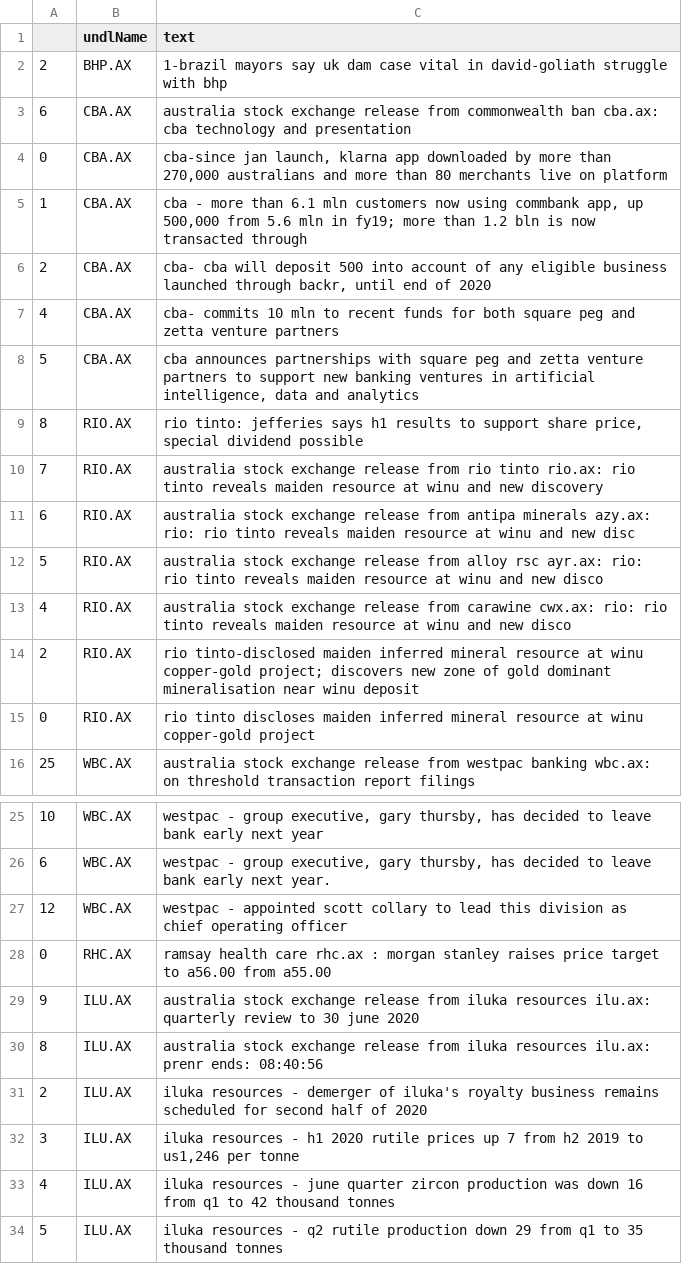
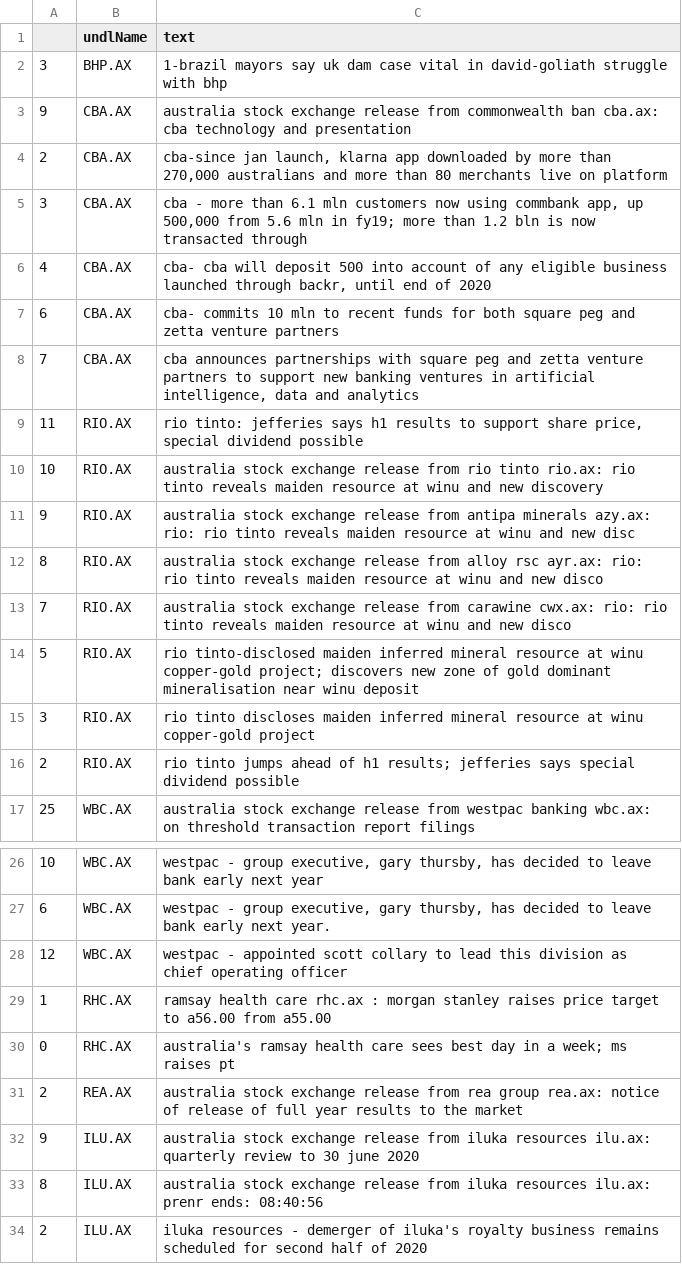
Before and after one commit to hoichunlaw/EventDriven, a CSV file: result/2020-07-28_AX.csv, drawn as a sheet; only a part is shown, gaps mark what is left out; the shorter side is filled out with more unchanged rows.

```diff
--- a/result/2020-07-28_AX.csv
+++ b/result/2020-07-28_AX.csv
@@ -1,16 +1,17 @@
 ,undlName,text
-2,BHP.AX,1-brazil mayors say uk dam case vital in david-goliath struggle with bhp
-6,CBA.AX,australia stock exchange release from commonwealth ban cba.ax: cba technology and presentation
-0,CBA.AX,"cba-since jan launch, klarna app downloaded by more than 270,000 australians and more than 80 merchants live on platform"
-1,CBA.AX,"cba - more than 6.1 mln customers now using commbank app, up 500,000 from 5.6 mln in fy19; more than 1.2 bln is now transacted through"
-2,CBA.AX,"cba- cba will deposit 500 into account of any eligible business launched through backr, until end of 2020"
-4,CBA.AX,cba- commits 10 mln to recent funds for both square peg and zetta venture partners
-5,CBA.AX,"cba announces partnerships with square peg and zetta venture partners to support new banking ventures in artificial intelligence, data and analytics"
-8,RIO.AX,"rio tinto: jefferies says h1 results to support share price, special dividend possible"
-7,RIO.AX,australia stock exchange release from rio tinto rio.ax: rio tinto reveals maiden resource at winu and new discovery
-6,RIO.AX,australia stock exchange release from antipa minerals azy.ax: rio: rio tinto reveals maiden resource at winu and new disc
-5,RIO.AX,australia stock exchange release from alloy rsc ayr.ax: rio: rio tinto reveals maiden resource at winu and new disco
-4,RIO.AX,australia stock exchange release from carawine cwx.ax: rio: rio tinto reveals maiden resource at winu and new disco
-2,RIO.AX,rio tinto-disclosed maiden inferred mineral resource at winu copper-gold project; discovers new zone of gold dominant mineralisation near winu deposit
-0,RIO.AX,rio tinto discloses maiden inferred mineral resource at winu copper-gold project
+3,BHP.AX,1-brazil mayors say uk dam case vital in david-goliath struggle with bhp
+9,CBA.AX,australia stock exchange release from commonwealth ban cba.ax: cba technology and presentation
+2,CBA.AX,"cba-since jan launch, klarna app downloaded by more than 270,000 australians and more than 80 merchants live on platform"
+3,CBA.AX,"cba - more than 6.1 mln customers now using commbank app, up 500,000 from 5.6 mln in fy19; more than 1.2 bln is now transacted through"
+4,CBA.AX,"cba- cba will deposit 500 into account of any eligible business launched through backr, until end of 2020"
+6,CBA.AX,cba- commits 10 mln to recent funds for both square peg and zetta venture partners
+7,CBA.AX,"cba announces partnerships with square peg and zetta venture partners to support new banking ventures in artificial intelligence, data and analytics"
+11,RIO.AX,"rio tinto: jefferies says h1 results to support share price, special dividend possible"
+10,RIO.AX,australia stock exchange release from rio tinto rio.ax: rio tinto reveals maiden resource at winu and new discovery
+9,RIO.AX,australia stock exchange release from antipa minerals azy.ax: rio: rio tinto reveals maiden resource at winu and new disc
+8,RIO.AX,australia stock exchange release from alloy rsc ayr.ax: rio: rio tinto reveals maiden resource at winu and new disco
+7,RIO.AX,australia stock exchange release from carawine cwx.ax: rio: rio tinto reveals maiden resource at winu and new disco
+5,RIO.AX,rio tinto-disclosed maiden inferred mineral resource at winu copper-gold project; discovers new zone of gold dominant mineralisation near winu deposit
+3,RIO.AX,rio tinto discloses maiden inferred mineral resource at winu copper-gold project
+2,RIO.AX,rio tinto jumps ahead of h1 results; jefferies says special dividend possible
 25,WBC.AX,australia stock exchange release from westpac banking wbc.ax: on threshold transaction report filings
@@ -27,3 +28,5 @@
 12,WBC.AX,westpac -  appointed scott collary to lead this division as chief operating officer
-0,RHC.AX,ramsay health care rhc.ax : morgan stanley raises price target to a56.00 from a55.00
+1,RHC.AX,ramsay health care rhc.ax : morgan stanley raises price target to a56.00 from a55.00
+0,RHC.AX,australia's ramsay health care sees best day in a week; ms raises pt
+2,REA.AX,australia stock exchange release from rea group  rea.ax: notice of release of full year results to the market
 9,ILU.AX,australia stock exchange release from iluka resources ilu.ax: quarterly review to 30 june 2020
```
Also changed, not shown: result/2020-07-28_HK.csv.
